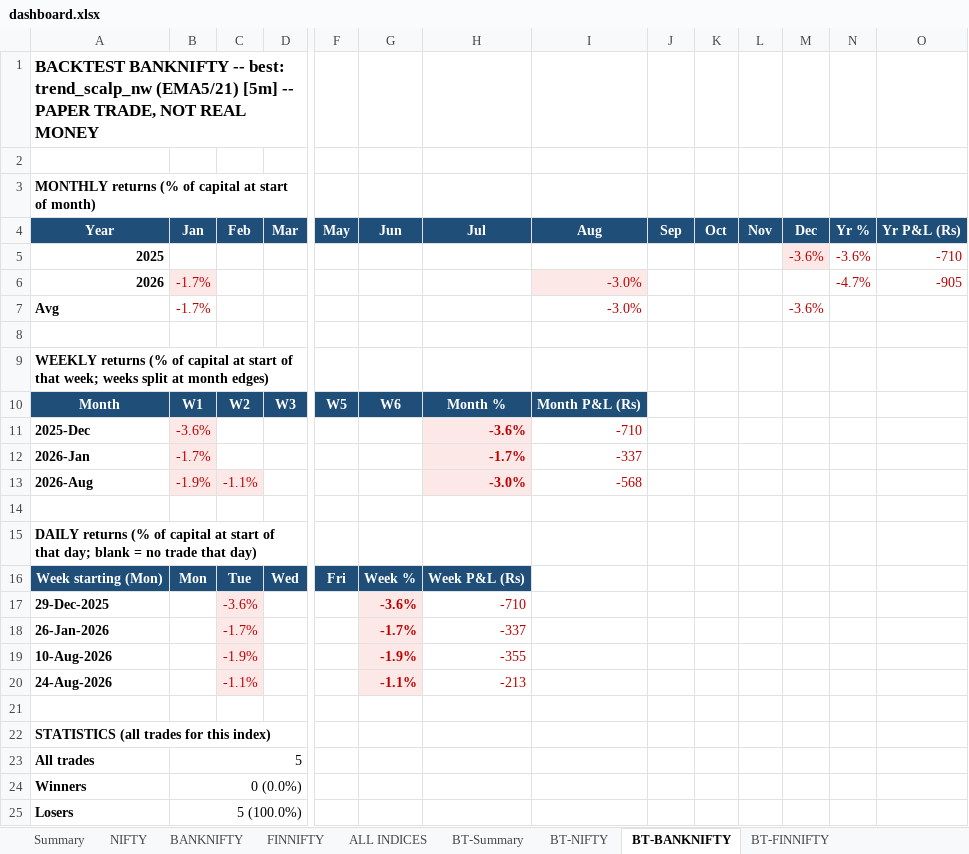
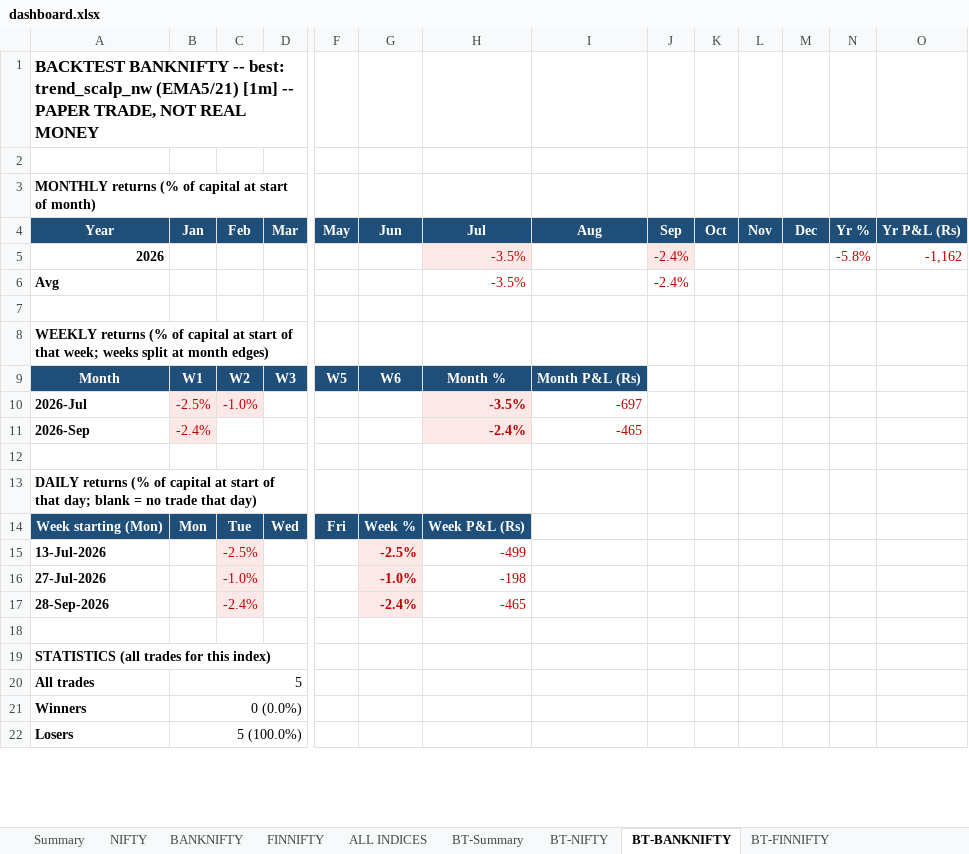
Before and after one commit to pythonby/Index-Paper-Trade, an Excel workbook: reports/dashboard.xlsx, sheet BT-BANKNIFTY, drawn as a sheet; only a part is shown, gaps mark what is left out; values as stored, in another font and other column widths than the file's, no borders; removed rows and columns are numbered as before the commit, all else as after; rows hold the shown columns only; the diff covers the shown part only; the diff names each change by its address in the sheet, - before the commit and + after, or states it on an @@ line.

```diff
--- a/reports/dashboard.xlsx (sheet BT-BANKNIFTY)
+++ b/reports/dashboard.xlsx (sheet BT-BANKNIFTY)
-A1 (Year): …trend_scalp_nw (EMA5/21) [5m] -- PAPER…
+A1 (Year): …trend_scalp_nw (EMA5/21) [1m] -- PAPER…
-row 5: 2025 |  |  |  |  |  |  |  |  |  |  | -3.6% | -3.6% | -710
-B5:B6 (Jan): -1.7%
+B5:B6 (Jan): (empty)
-B5 fill: #FDE8E8
+B5 fill: none
-H5:H6 (Jul): (empty)
+H5:H6 (Jul): -3.5%
-H5 fill: none
+H5 fill: #FDE8E8
-I5:I6 (Aug): -3.0%
+I5:I6 (Aug): (empty)
-I5 fill: #FDE8E8
+I5 fill: none
-J5:J6 (Sep): (empty)
+J5:J6 (Sep): -2.4%
-J5 fill: none
+J5 fill: #FDE8E8
-N5 (Yr %): -4.7%
+N5 (Yr %): -5.8%
-O5 (Yr P&L (Rs)): -905
+O5 (Yr P&L (Rs)): -1,162
-M6 (Dec): -3.6%
+M6 (Dec): (empty)
-row 11: 2025-Dec | -3.6% |  |  |  |  | -3.6% | -710
-row 12: 2026-Jan | -1.7% |  |  |  |  | -1.7% | -337
-row 13: 2026-Aug | -1.9% | -1.1% |  |  |  | -3.0% | -568
+row 10: 2026-Jul | -2.5% | -1.0% |  |  |  | -3.5% | -697
+row 11: 2026-Sep | -2.4% |  |  |  |  | -2.4% | -465
-row 17: 29-Dec-2025 |  | -3.6% |  |  | -3.6% | -710
-row 18: 26-Jan-2026 |  | -1.7% |  |  | -1.7% | -337
-row 19: 10-Aug-2026 |  | -1.9% |  |  | -1.9% | -355
-row 20: 24-Aug-2026 |  | -1.1% |  |  | -1.1% | -213
+row 15: 13-Jul-2026 |  | -2.5% |  |  | -2.5% | -499
+row 16: 27-Jul-2026 |  | -1.0% |  |  | -1.0% | -198
+row 17: 28-Sep-2026 |  | -2.4% |  |  | -2.4% | -465
```
Also changed, not shown: 11 edited cells elsewhere in this sheet, sheet BT-ALL INDICES, sheet BT-NIFTY, sheet BT-FINNIFTY, sheet BT-Summary, reports/latest_backtest_dashboard.xlsx, reports/latest_backtest_summary.xlsx, 2 other files.
